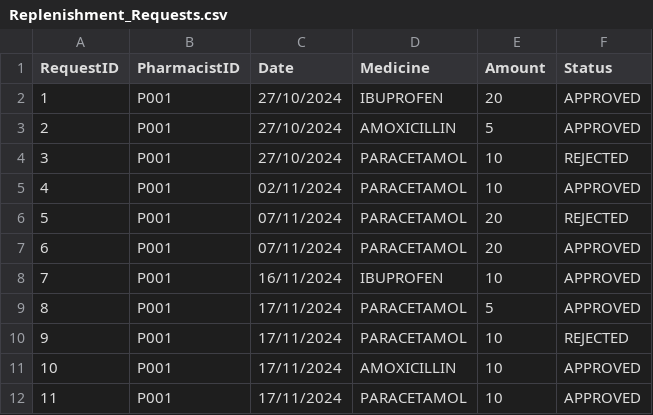
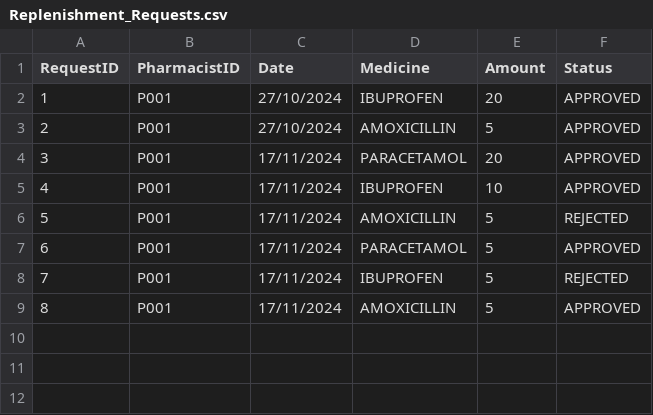
Before and after one commit to theresatree/SC2002, a CSV file: sc2002/resources/Replenishment_Requests.csv, drawn as a sheet; removed rows and columns are numbered as before the commit, all else as after; the diff names each change by its address in the sheet, - before the commit and + after, or states it on an @@ line.

Commit message:
fix updating of requeststatus

```diff
--- a/sc2002/resources/Replenishment_Requests.csv
+++ b/sc2002/resources/Replenishment_Requests.csv
-row 4: 3 | P001 | 27/10/2024 | PARACETAMOL | 10 | REJECTED
-row 5: 4 | P001 | 02/11/2024 | PARACETAMOL | 10 | APPROVED
-row 6: 5 | P001 | 07/11/2024 | PARACETAMOL | 20 | REJECTED
@@ column A (RequestID) renumbered between rows 4 and 9 @@
-C4 (Date): 07/11/2024
+C4 (Date): 17/11/2024
-C5 (Date): 16/11/2024
+C5 (Date): 17/11/2024
+row 6: 5 | P001 | 17/11/2024 | AMOXICILLIN | 5 | REJECTED
-D8 (Medicine): PARACETAMOL
+D8 (Medicine): IBUPROFEN
-E8:E9 (Amount): 10
+E8:E9 (Amount): 5
-row 12: 11 | P001 | 17/11/2024 | PARACETAMOL | 10 | APPROVED
```
Also changed, not shown: 5 other files.
